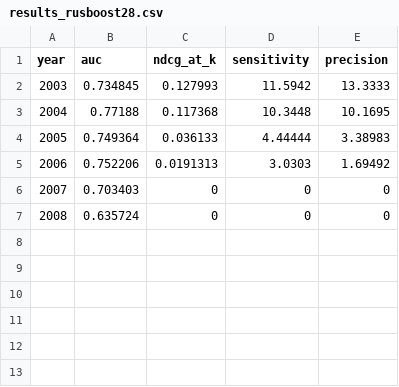
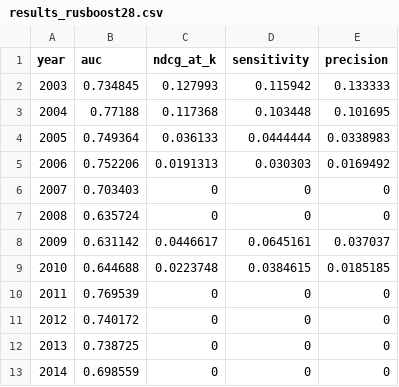
Before and after one commit to iangow/FraudDetection, a CSV file: results_rusboost28.csv, drawn as a sheet.

Commit message:
Added baseline results.
- Numbers are close to those reported in Table 3 of the 2021 paper (but not exactly the same).

```diff
--- a/results_rusboost28.csv
+++ b/results_rusboost28.csv
@@ -1,7 +1,13 @@
 year,auc,ndcg_at_k,sensitivity,precision
-2003,0.734845,0.127993,11.5942,13.3333
-2004,0.77188,0.117368,10.3448,10.1695
-2005,0.749364,0.036133,4.44444,3.38983
-2006,0.752206,0.0191313,3.0303,1.69492
+2003,0.734845,0.127993,0.115942,0.133333
+2004,0.77188,0.117368,0.103448,0.101695
+2005,0.749364,0.036133,0.0444444,0.0338983
+2006,0.752206,0.0191313,0.030303,0.0169492
 2007,0.703403,0,0,0
 2008,0.635724,0,0,0
+2009,0.631142,0.0446617,0.0645161,0.037037
+2010,0.644688,0.0223748,0.0384615,0.0185185
+2011,0.769539,0,0,0
+2012,0.740172,0,0,0
+2013,0.738725,0,0,0
+2014,0.698559,0,0,0
```
Also changed, not shown: 8 other files.
